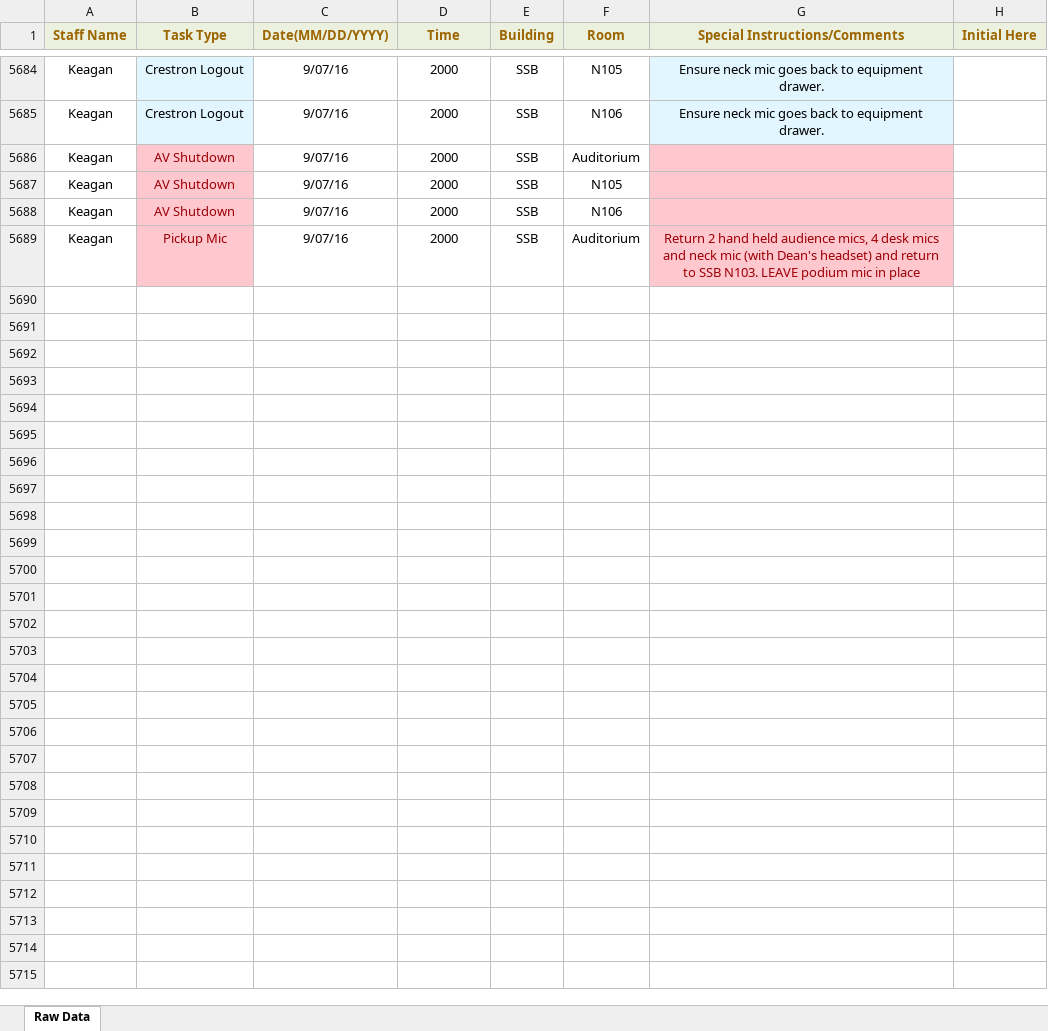
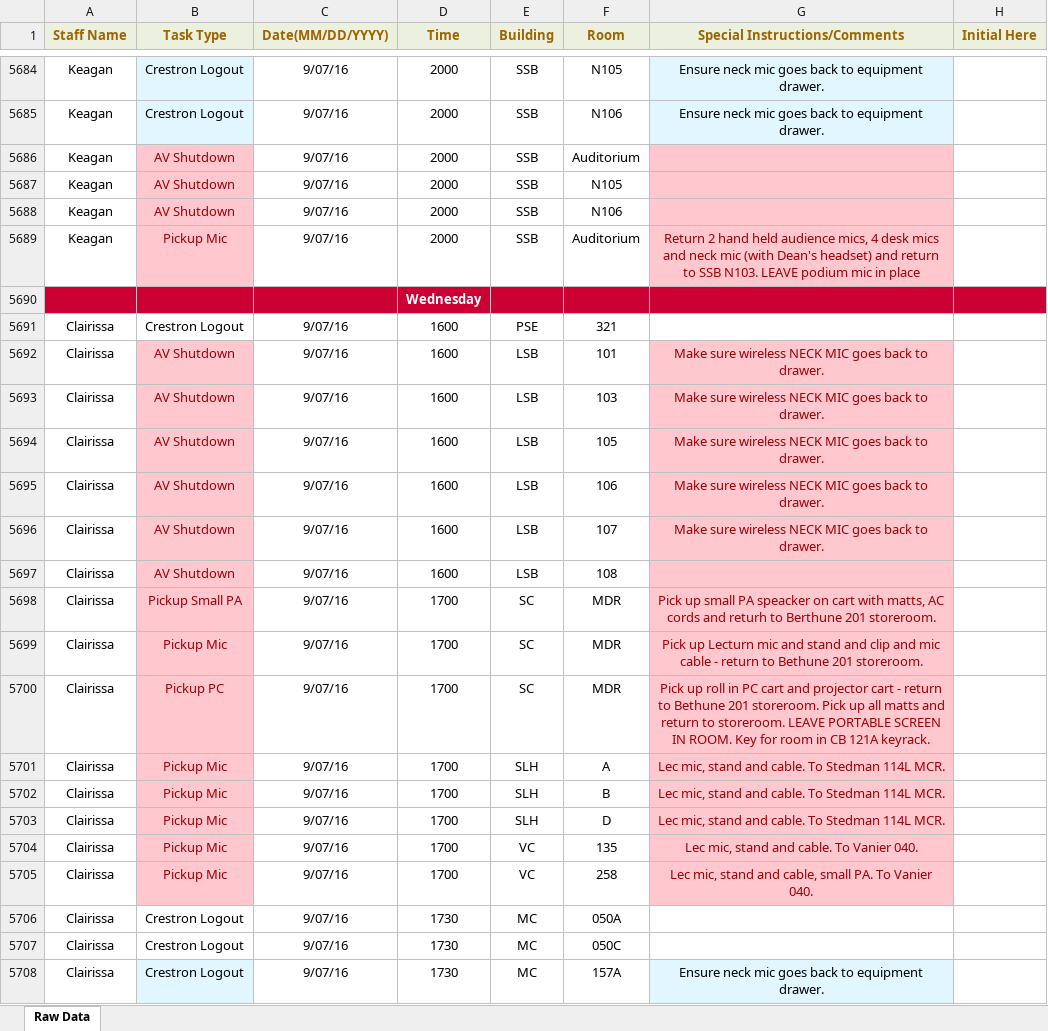
Before and after one commit to jhanperera/ClassOpsLogCreator, an Excel workbook: CLASSOPS/masterlog.xlsx, sheet Raw Data, drawn as a sheet; only a part is shown, gaps mark what is left out; values as stored, in another font and other column widths than the file's, no borders; the diff covers the shown part only; the diff names each change by its address in the sheet, - before the commit and + after, or states it on an @@ line.

```diff
--- a/CLASSOPS/masterlog.xlsx (sheet Raw Data)
+++ b/CLASSOPS/masterlog.xlsx (sheet Raw Data)
+row 5690:  |  |  | Wednesday
+row 5691: Clairissa | Crestron Logout | 9/07/16 | 1600 | PSE | 321
+row 5692: Clairissa | AV Shutdown | 9/07/16 | 1600 | LSB | 101 | Make sure wireless NECK MIC goes back to drawer.
+row 5693: Clairissa | AV Shutdown | 9/07/16 | 1600 | LSB | 103 | Make sure wireless NECK MIC goes back to drawer.
+row 5694: Clairissa | AV Shutdown | 9/07/16 | 1600 | LSB | 105 | Make sure wireless NECK MIC goes back to drawer.
+row 5695: Clairissa | AV Shutdown | 9/07/16 | 1600 | LSB | 106 | Make sure wireless NECK MIC goes back to drawer.
+row 5696: Clairissa | AV Shutdown | 9/07/16 | 1600 | LSB | 107 | Make sure wireless NECK MIC goes back to drawer.
+row 5697: Clairissa | AV Shutdown | 9/07/16 | 1600 | LSB | 108
+row 5698: Clairissa | Pickup Small PA | 9/07/16 | 1700 | SC | MDR | Pick up small PA speacker on cart with matts, AC cords and returh to Berthune 201 storeroom.
+row 5699: Clairissa | Pickup Mic | 9/07/16 | 1700 | SC | MDR | Pick up Lecturn mic and stand and clip and mic cable - return to Bethune 201 storeroom.
+row 5700: Clairissa | Pickup PC | 9/07/16 | 1700 | SC | MDR | Pick up roll in PC cart and projector cart - return to Bethune 201 storeroom. Pick up all matts and return to storeroom. LEAVE PORTABLE SCREEN IN ROOM. Key for room in CB 121A keyrack.
+row 5701: Clairissa | Pickup Mic | 9/07/16 | 1700 | SLH | A | Lec mic, stand and cable. To Stedman 114L MCR.
+row 5702: Clairissa | Pickup Mic | 9/07/16 | 1700 | SLH | B | Lec mic, stand and cable. To Stedman 114L MCR.
+row 5703: Clairissa | Pickup Mic | 9/07/16 | 1700 | SLH | D | Lec mic, stand and cable. To Stedman 114L MCR.
+row 5704: Clairissa | Pickup Mic | 9/07/16 | 1700 | VC | 135 | Lec mic, stand and cable. To Vanier 040.
+row 5705: Clairissa | Pickup Mic | 9/07/16 | 1700 | VC | 258 | Lec mic, stand and cable, small PA. To Vanier 040.
+row 5706: Clairissa | Crestron Logout | 9/07/16 | 1730 | MC | 050A
+row 5707: Clairissa | Crestron Logout | 9/07/16 | 1730 | MC | 050C
+row 5708: Clairissa | Crestron Logout | 9/07/16 | 1730 | MC | 157A | Ensure neck mic goes back to equipment drawer.
```
Also changed, not shown: 97 added rows elsewhere in this sheet, CLASSOPS/clo.xlsm, PW/masterlog.xlsx, 3 other files.
